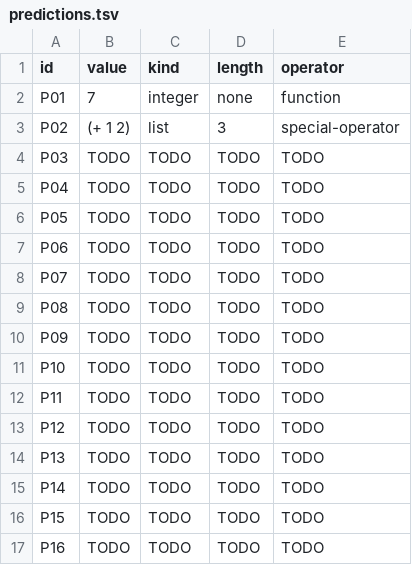
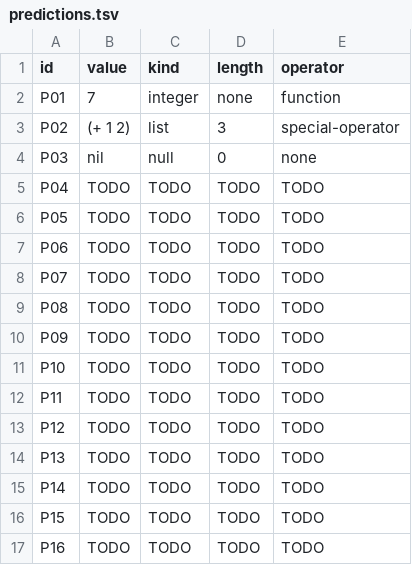
Before and after one commit to TheJuanderer/cmsc-124-ps3-starter, a TSV file: predictions.tsv, drawn as a sheet.

Commit message:
docs: added prediction for P03

```diff
--- a/predictions.tsv
+++ b/predictions.tsv
@@ -3,3 +3,3 @@ P01	7	integer	none	function
 P02	(+ 1 2)	list	3	special-operator
-P03	TODO	TODO	TODO	TODO
+P03	nil	null	0	none
 P04	TODO	TODO	TODO	TODO
```
Also changed, not shown: 1 other file.
